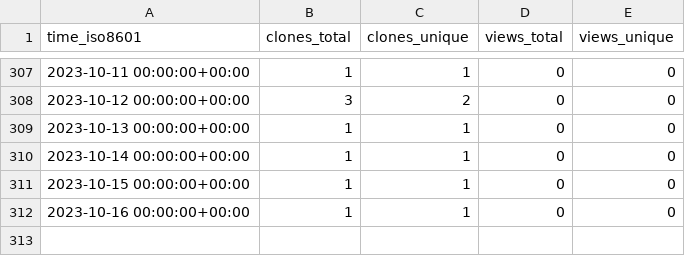
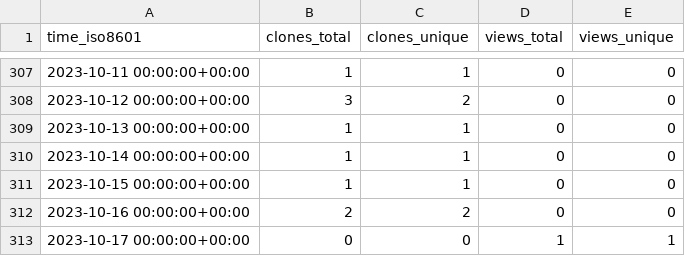
Before and after one commit to sysbio-curie/PhysiBoSSv1, a CSV file: sysbio-curie/PhysiBoSS/ghrs-data/views_clones_aggregate.csv, drawn as a sheet; only a part is shown, gaps mark what is left out.

```diff
--- a/sysbio-curie/PhysiBoSS/ghrs-data/views_clones_aggregate.csv
+++ b/sysbio-curie/PhysiBoSS/ghrs-data/views_clones_aggregate.csv
@@ -311,2 +311,3 @@ time_iso8601,clones_total,clones_unique,views_total,views_unique
 2023-10-15 00:00:00+00:00,1,1,0,0
-2023-10-16 00:00:00+00:00,1,1,0,0
+2023-10-16 00:00:00+00:00,2,2,0,0
+2023-10-17 00:00:00+00:00,0,0,1,1
```
Also changed, not shown: 1 other file.
